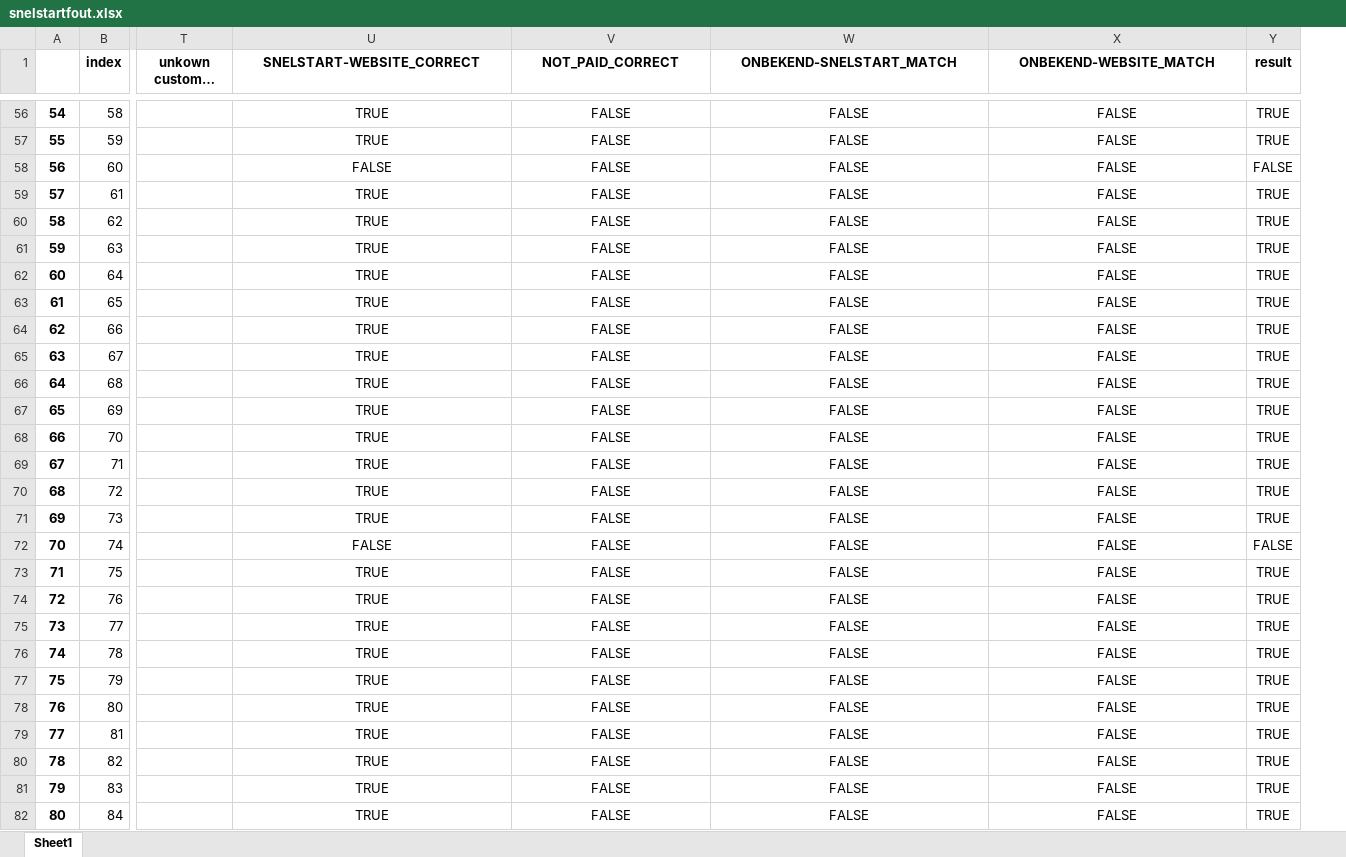
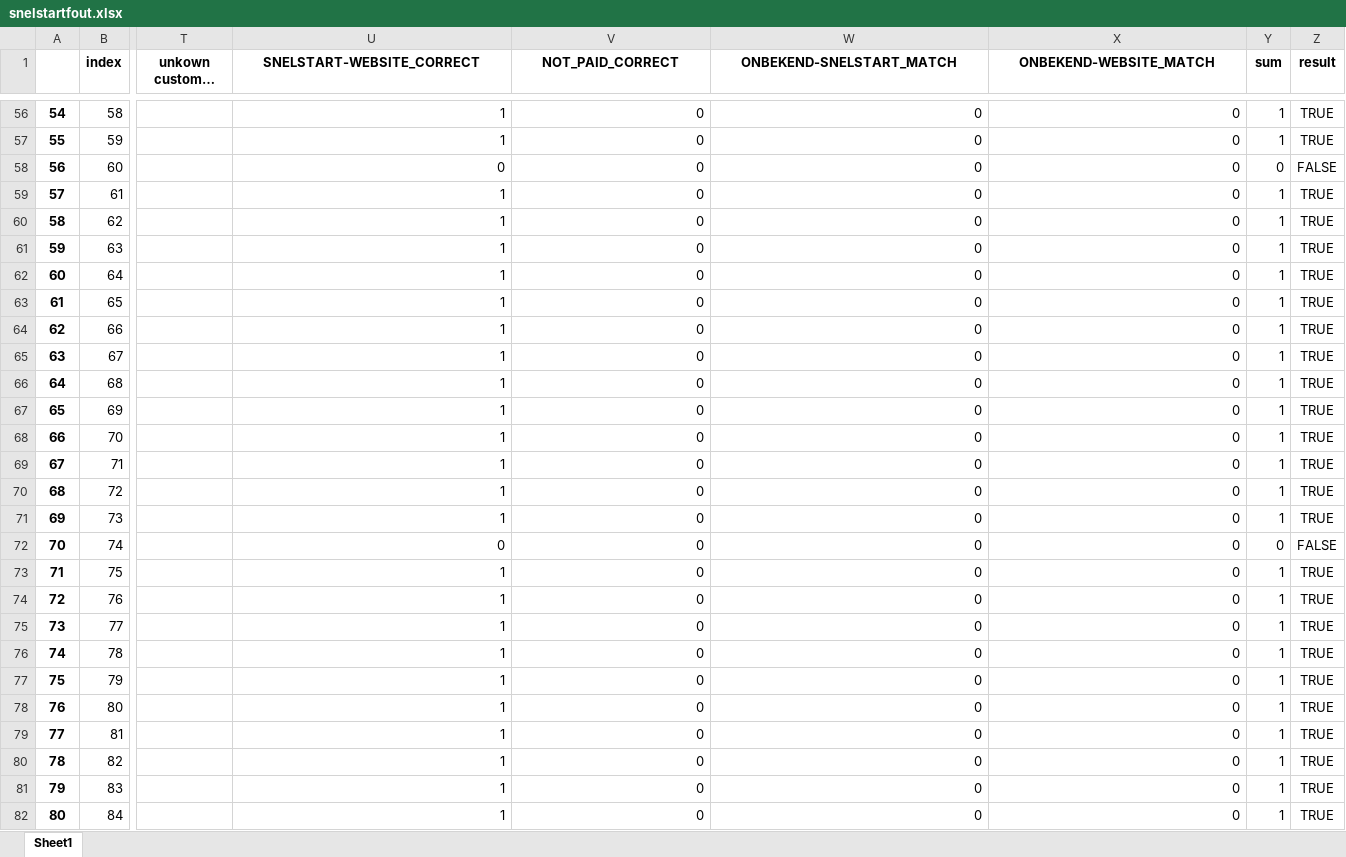
Before and after one commit to benGmaker/ideal_controleren, an Excel workbook: snelstartfout.xlsx, sheet Sheet1, drawn as a sheet; only a part is shown, gaps mark what is left out; long unchanged cells end in …; values as stored, in another font and other column widths than the file's, no borders; the diff covers the shown part only; the diff names each change by its address in the sheet, - before the commit and + after, or states it on an @@ line.

Commit message:
testdata voor onbekende klant

```diff
--- a/snelstartfout.xlsx (sheet Sheet1)
+++ b/snelstartfout.xlsx (sheet Sheet1)
+column Y (sum), rows 56-82: 1 | 1 | 0 | 1 | 1 | 1 | 1 | 1 | 1 | 1 | 1 | 1 | 1 | 1 | 1 | 1 | 0 | 1 | 1 | 1 | 1 | 1 | 1 | 1 | 1 | 1 | 1
-U56:X82 alignment: center
+U56:X82 alignment: right
-U56:U57 (SNELSTART-WEBSITE_CORRECT): TRUE
+U56:U57 (SNELSTART-WEBSITE_CORRECT): 1
-V56:V82 (NOT_PAID_CORRECT): FALSE
+V56:V82 (NOT_PAID_CORRECT): 0
-W56:W82 (ONBEKEND-SNELSTART_MATCH): FALSE
+W56:W82 (ONBEKEND-SNELSTART_MATCH): 0
-X56:X82 (ONBEKEND-WEBSITE_MATCH): FALSE
+X56:X82 (ONBEKEND-WEBSITE_MATCH): 0
-U58 (SNELSTART-WEBSITE_CORRECT): FALSE
+U58 (SNELSTART-WEBSITE_CORRECT): 0
-U59:U71 (SNELSTART-WEBSITE_CORRECT): TRUE
+U59:U71 (SNELSTART-WEBSITE_CORRECT): 1
-U72 (SNELSTART-WEBSITE_CORRECT): FALSE
+U72 (SNELSTART-WEBSITE_CORRECT): 0
-U73:U82 (SNELSTART-WEBSITE_CORRECT): TRUE
+U73:U82 (SNELSTART-WEBSITE_CORRECT): 1
```
Also changed, not shown: 544 edited cells and cell formats elsewhere in this sheet, RAW DATA.xlsx, 1 other file.
